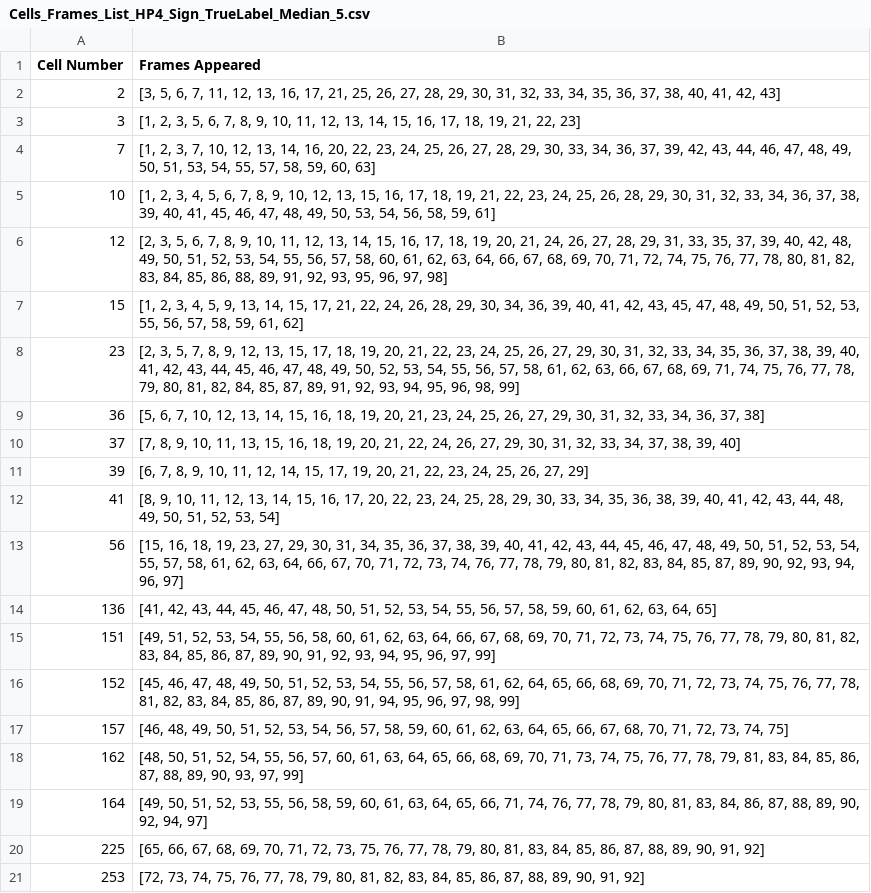
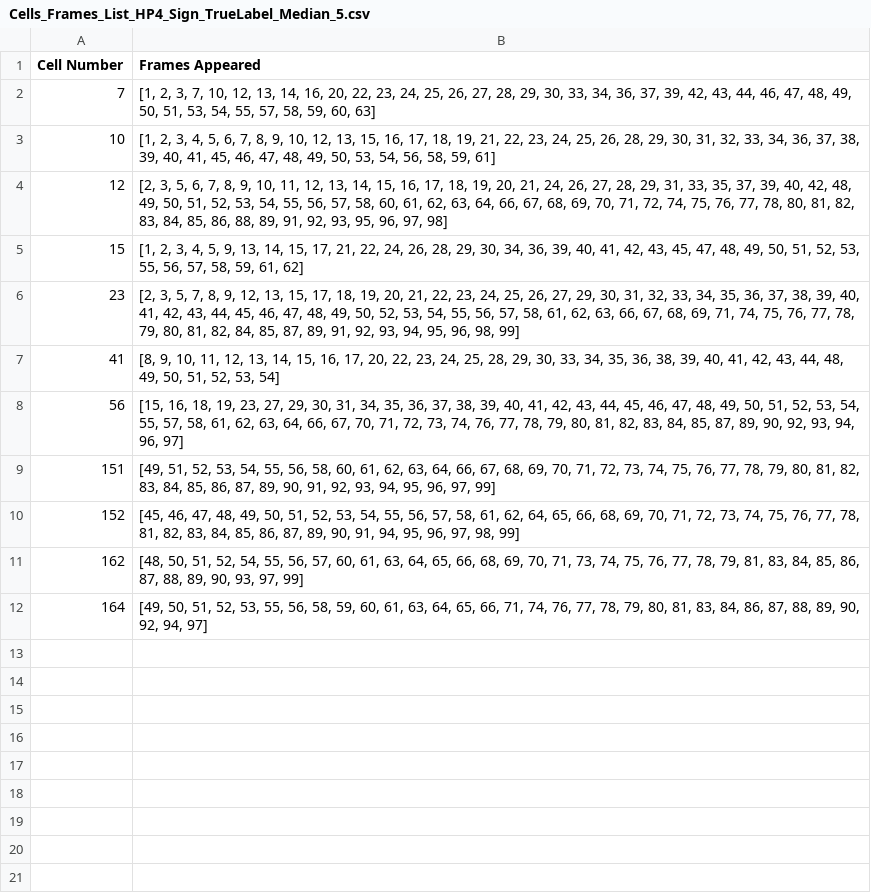
Before and after one commit to mina-mahbub/EmbedTrack_Mina, a CSV file: Track_EMBD_Result_Shape/Median/Cells_Frames_List_HP4_Sign_TrueLabel_Median_5.csv, drawn as a sheet; the diff names each change by its address in the sheet, - before the commit and + after, or states it on an @@ line.

```diff
--- a/Track_EMBD_Result_Shape/Median/Cells_Frames_List_HP4_Sign_TrueLabel_Median_5.csv
+++ b/Track_EMBD_Result_Shape/Median/Cells_Frames_List_HP4_Sign_TrueLabel_Median_5.csv
-row 2: 2 | [3, 5, 6, 7, 11, 12, 13, 16, 17, 21, 25, 26, 27, 28, 29, 30, 31, 32, 33, 34, 35, 36, 37, 38, 40, 41, 42, 43]
-row 3: 3 | [1, 2, 3, 5, 6, 7, 8, 9, 10, 11, 12, 13, 14, 15, 16, 17, 18, 19, 21, 22, 23]
-row 9: 36 | [5, 6, 7, 10, 12, 13, 14, 15, 16, 18, 19, 20, 21, 23, 24, 25, 26, 27, 29, 30, 31, 32, 33, 34, 36, 37, 38]
-row 10: 37 | [7, 8, 9, 10, 11, 13, 15, 16, 18, 19, 20, 21, 22, 24, 26, 27, 29, 30, 31, 32, 33, 34, 37, 38, 39, 40]
-row 11: 39 | [6, 7, 8, 9, 10, 11, 12, 14, 15, 17, 19, 20, 21, 22, 23, 24, 25, 26, 27, 29]
-row 14: 136 | [41, 42, 43, 44, 45, 46, 47, 48, 50, 51, 52, 53, 54, 55, 56, 57, 58, 59, 60, 61, 62, 63, 64, 65]
-row 17: 157 | [46, 48, 49, 50, 51, 52, 53, 54, 56, 57, 58, 59, 60, 61, 62, 63, 64, 65, 66, 67, 68, 70, 71, 72, 73, 74, 75]
-row 20: 225 | [65, 66, 67, 68, 69, 70, 71, 72, 73, 75, 76, 77, 78, 79, 80, 81, 83, 84, 85, 86, 87, 88, 89, 90, 91, 92]
-row 21: 253 | [72, 73, 74, 75, 76, 77, 78, 79, 80, 81, 82, 83, 84, 85, 86, 87, 88, 89, 90, 91, 92]
```
Also changed, not shown: Track_HP4_Result_Shape/Mean/Reg_Results/all_model_test_metrics.csv, Track_HP4_Result_Shape/Mean/Reg_Results/best_model_predictions.csv, 55 other files.
